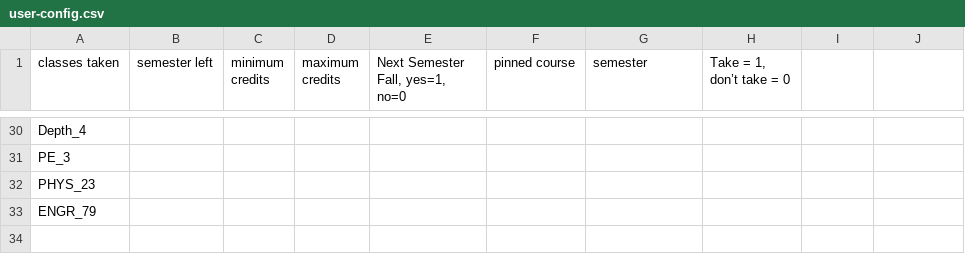
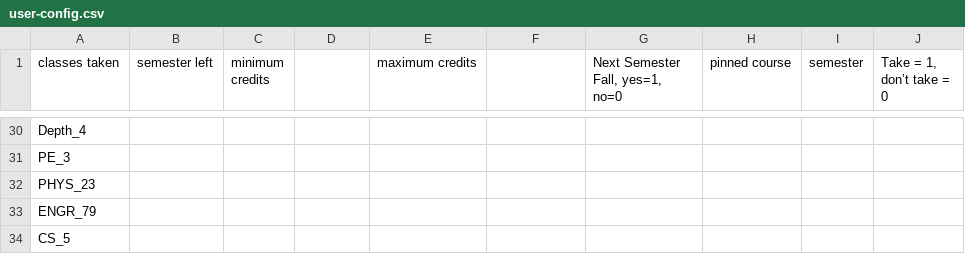
Before and after one commit to camsim99/HMC-Scheduler, a CSV file: config/user-config.csv, drawn as a sheet; only a part is shown, gaps mark what is left out; the diff names each change by its address in the sheet, - before the commit and + after, or states it on an @@ line.

```diff
--- a/config/user-config.csv
+++ b/config/user-config.csv
-D1: maximum credits
+D1: (empty)
-E1: Next Semester Fall, yes=1, no=0
+E1: maximum credits
-F1: pinned course
+F1: (empty)
-G1: semester
+G1: Next Semester Fall, yes=1, no=0
-H1: Take = 1, don’t take = 0
+H1: pinned course
-I1: (empty)
+I1: semester
-J1: (empty)
+J1: Take = 1, don’t take = 0
+row 34: CS_5
```
Also changed, not shown: 1 other file.
